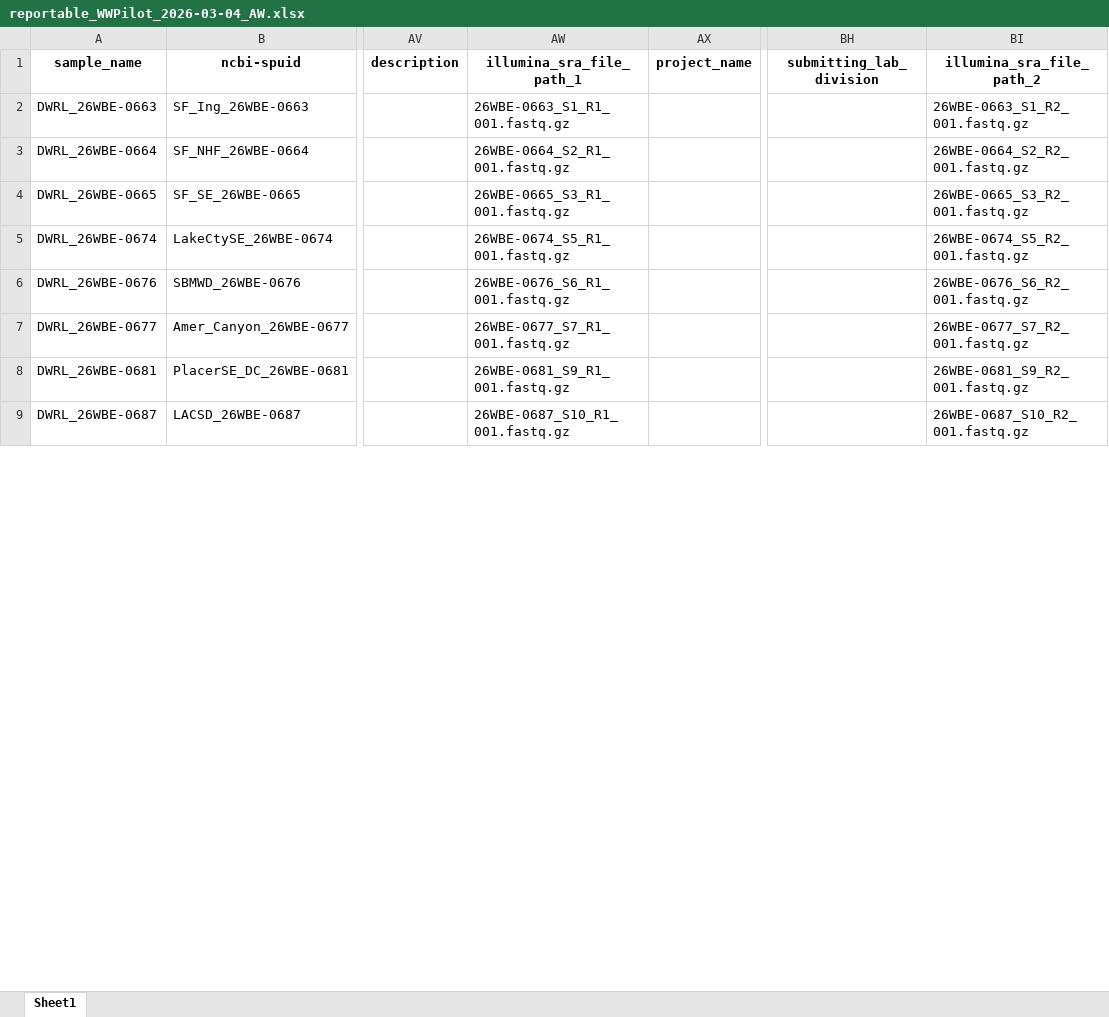
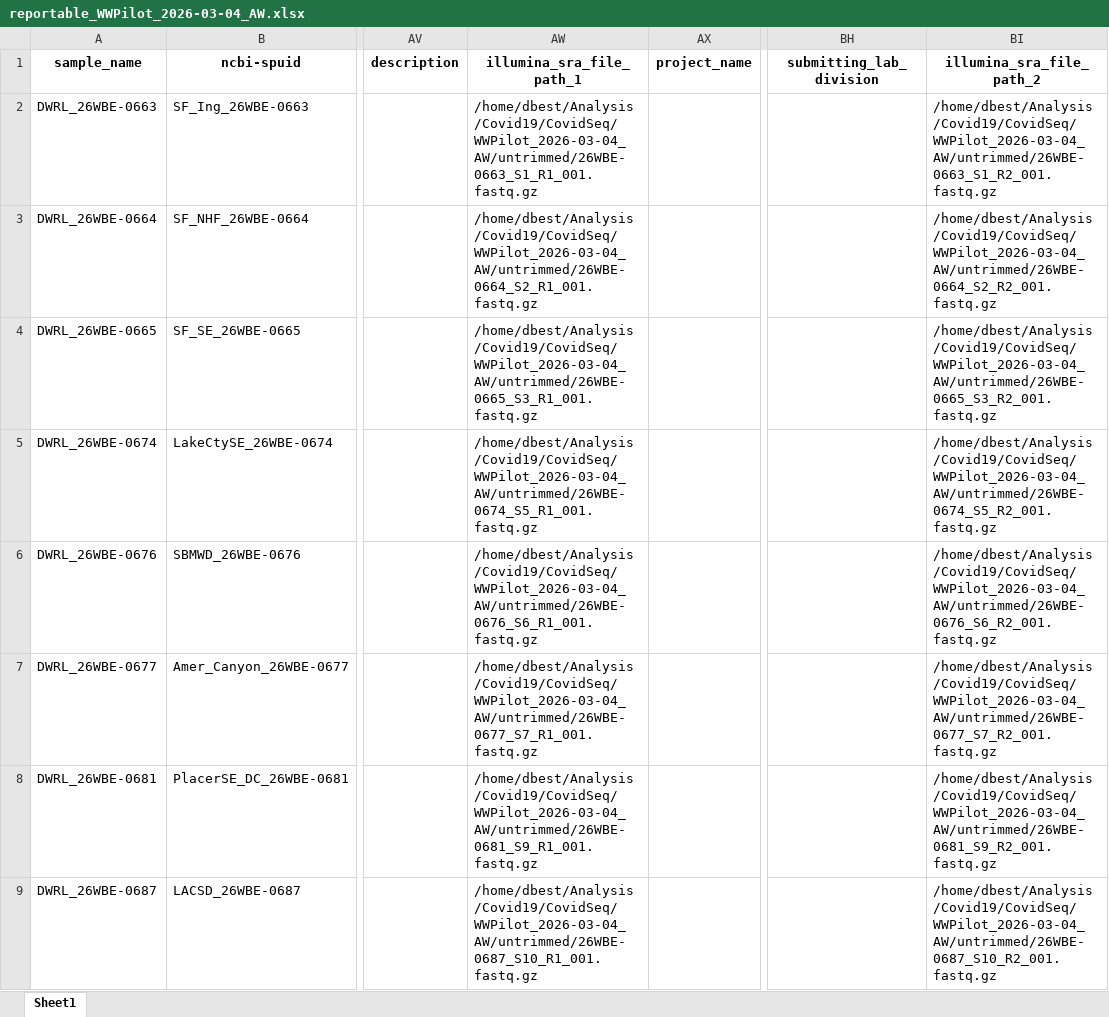
Before and after one commit to ranlib/NCBI_submission, an Excel workbook: reportable_WWPilot_2026-03-04_AW.xlsx, sheet Sheet1, drawn as a sheet; only a part is shown, gaps mark what is left out; values as stored, in another font and other column widths than the file's, no borders; the diff covers the shown part only; the diff names each change by its address in the sheet, - before the commit and + after, or states it on an @@ line.

Commit message:
add_fastq_information.py: add option to supply location of fastq files

```diff
--- a/reportable_WWPilot_2026-03-04_AW.xlsx (sheet Sheet1)
+++ b/reportable_WWPilot_2026-03-04_AW.xlsx (sheet Sheet1)
-AW2 (illumina_sra_file_path_1): 26WBE-0663_S1_R1_001.fastq.gz
+AW2 (illumina_sra_file_path_1): /home/dbest/Analysis/Covid19/CovidSeq/WWPilot_2026-03-04_AW/untrimmed/26WBE-0663_S1_R1_001.fastq.gz
-BI2 (illumina_sra_file_path_2): 26WBE-0663_S1_R2_001.fastq.gz
+BI2 (illumina_sra_file_path_2): /home/dbest/Analysis/Covid19/CovidSeq/WWPilot_2026-03-04_AW/untrimmed/26WBE-0663_S1_R2_001.fastq.gz
-AW3 (illumina_sra_file_path_1): 26WBE-0664_S2_R1_001.fastq.gz
+AW3 (illumina_sra_file_path_1): /home/dbest/Analysis/Covid19/CovidSeq/WWPilot_2026-03-04_AW/untrimmed/26WBE-0664_S2_R1_001.fastq.gz
-BI3 (illumina_sra_file_path_2): 26WBE-0664_S2_R2_001.fastq.gz
+BI3 (illumina_sra_file_path_2): /home/dbest/Analysis/Covid19/CovidSeq/WWPilot_2026-03-04_AW/untrimmed/26WBE-0664_S2_R2_001.fastq.gz
-AW4 (illumina_sra_file_path_1): 26WBE-0665_S3_R1_001.fastq.gz
+AW4 (illumina_sra_file_path_1): /home/dbest/Analysis/Covid19/CovidSeq/WWPilot_2026-03-04_AW/untrimmed/26WBE-0665_S3_R1_001.fastq.gz
-BI4 (illumina_sra_file_path_2): 26WBE-0665_S3_R2_001.fastq.gz
+BI4 (illumina_sra_file_path_2): /home/dbest/Analysis/Covid19/CovidSeq/WWPilot_2026-03-04_AW/untrimmed/26WBE-0665_S3_R2_001.fastq.gz
-AW5 (illumina_sra_file_path_1): 26WBE-0674_S5_R1_001.fastq.gz
+AW5 (illumina_sra_file_path_1): /home/dbest/Analysis/Covid19/CovidSeq/WWPilot_2026-03-04_AW/untrimmed/26WBE-0674_S5_R1_001.fastq.gz
-BI5 (illumina_sra_file_path_2): 26WBE-0674_S5_R2_001.fastq.gz
+BI5 (illumina_sra_file_path_2): /home/dbest/Analysis/Covid19/CovidSeq/WWPilot_2026-03-04_AW/untrimmed/26WBE-0674_S5_R2_001.fastq.gz
-AW6 (illumina_sra_file_path_1): 26WBE-0676_S6_R1_001.fastq.gz
+AW6 (illumina_sra_file_path_1): /home/dbest/Analysis/Covid19/CovidSeq/WWPilot_2026-03-04_AW/untrimmed/26WBE-0676_S6_R1_001.fastq.gz
-BI6 (illumina_sra_file_path_2): 26WBE-0676_S6_R2_001.fastq.gz
+BI6 (illumina_sra_file_path_2): /home/dbest/Analysis/Covid19/CovidSeq/WWPilot_2026-03-04_AW/untrimmed/26WBE-0676_S6_R2_001.fastq.gz
-AW7 (illumina_sra_file_path_1): 26WBE-0677_S7_R1_001.fastq.gz
+AW7 (illumina_sra_file_path_1): /home/dbest/Analysis/Covid19/CovidSeq/WWPilot_2026-03-04_AW/untrimmed/26WBE-0677_S7_R1_001.fastq.gz
-BI7 (illumina_sra_file_path_2): 26WBE-0677_S7_R2_001.fastq.gz
+BI7 (illumina_sra_file_path_2): /home/dbest/Analysis/Covid19/CovidSeq/WWPilot_2026-03-04_AW/untrimmed/26WBE-0677_S7_R2_001.fastq.gz
-AW8 (illumina_sra_file_path_1): 26WBE-0681_S9_R1_001.fastq.gz
+AW8 (illumina_sra_file_path_1): /home/dbest/Analysis/Covid19/CovidSeq/WWPilot_2026-03-04_AW/untrimmed/26WBE-0681_S9_R1_001.fastq.gz
-BI8 (illumina_sra_file_path_2): 26WBE-0681_S9_R2_001.fastq.gz
+BI8 (illumina_sra_file_path_2): /home/dbest/Analysis/Covid19/CovidSeq/WWPilot_2026-03-04_AW/untrimmed/26WBE-0681_S9_R2_001.fastq.gz
-AW9 (illumina_sra_file_path_1): 26WBE-0687_S10_R1_001.fastq.gz
+AW9 (illumina_sra_file_path_1): /home/dbest/Analysis/Covid19/CovidSeq/WWPilot_2026-03-04_AW/untrimmed/26WBE-0687_S10_R1_001.fastq.gz
-BI9 (illumina_sra_file_path_2): 26WBE-0687_S10_R2_001.fastq.gz
+BI9 (illumina_sra_file_path_2): /home/dbest/Analysis/Covid19/CovidSeq/WWPilot_2026-03-04_AW/untrimmed/26WBE-0687_S10_R2_001.fastq.gz
```
Also changed, not shown: 48 edited cells elsewhere in this sheet, 2 other files.
